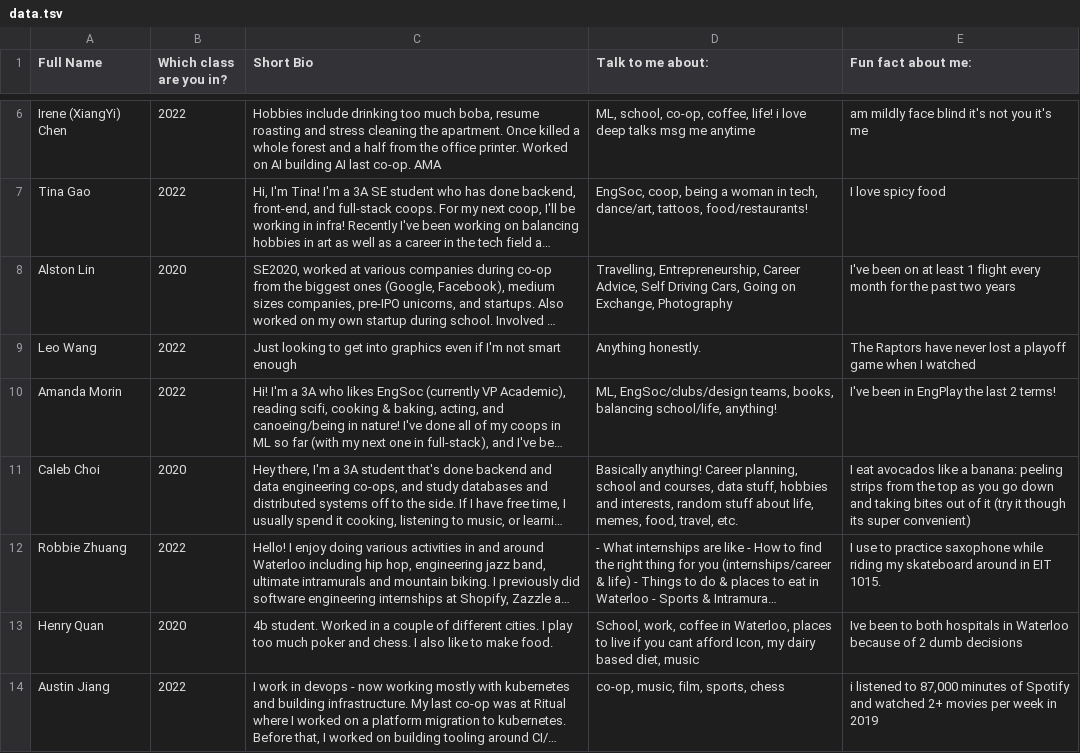
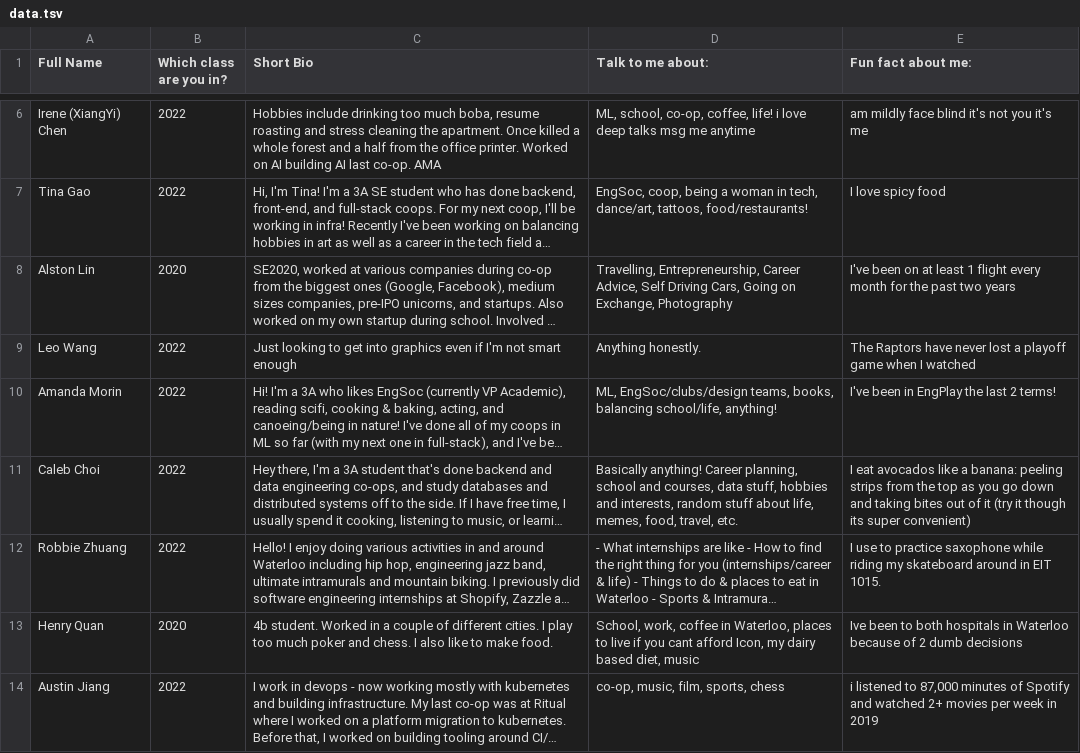
Before and after one commit to catherinek07/coffee-chats, a TSV file: data.tsv, drawn as a sheet; only a part is shown, gaps mark what is left out; long unchanged cells end in …; the diff covers the shown part only; the diff names each change by its address in the sheet, - before the commit and + after, or states it on an @@ line.

```diff
--- a/data.tsv
+++ b/data.tsv
-B11 (Which class are you in?): 2020
+B11 (Which class are you in?): 2022
```
Also changed, not shown: 1 added row and 5 edited cells elsewhere in this file, 2 other files.
